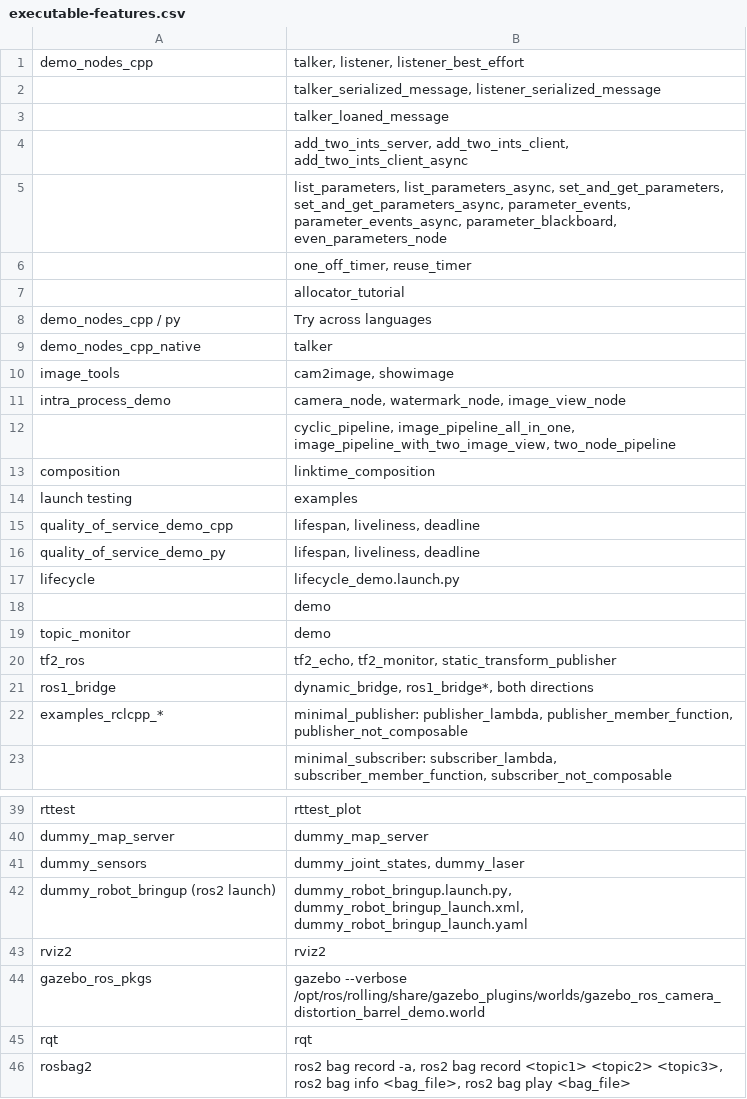
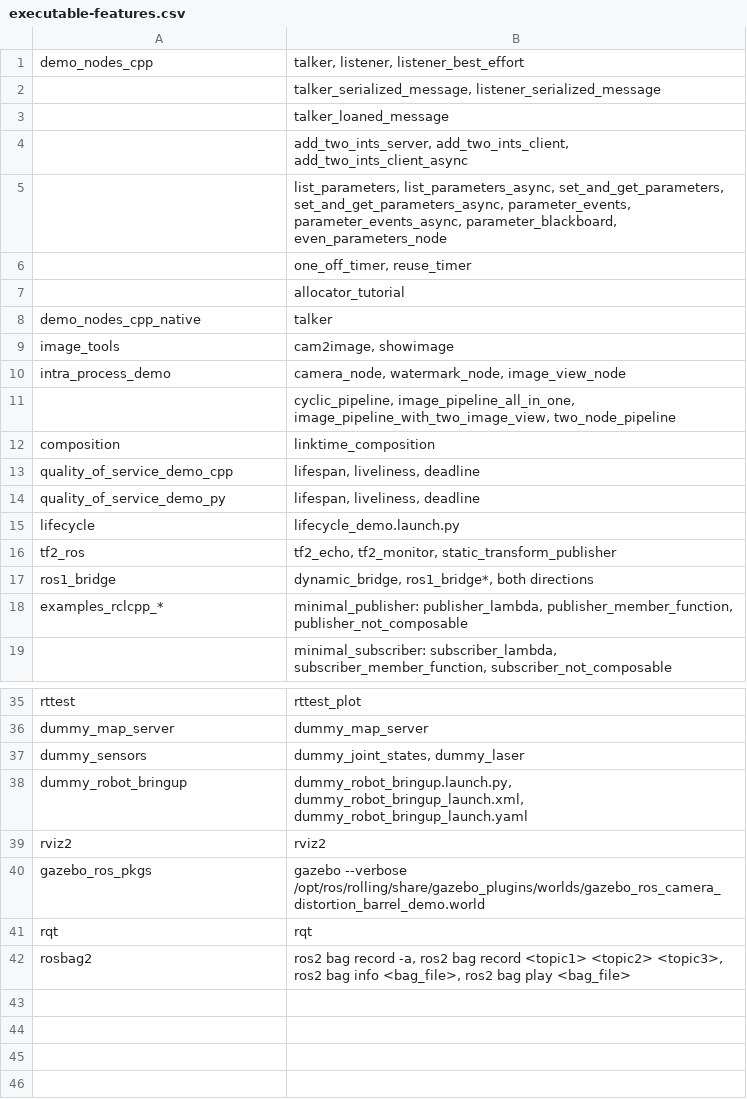
Before and after one commit to audrow/yatm, a CSV file: scripts/executable-features.csv, drawn as a sheet; only a part is shown, gaps mark what is left out.

Commit message:
Improve generate executable tests
Signed-off-by: Audrow Nash <audrow@hey.com>

```diff
--- a/scripts/executable-features.csv
+++ b/scripts/executable-features.csv
@@ -7,3 +7,2 @@ demo_nodes_cpp,"talker, listener, listener_best_effort"
 ,allocator_tutorial
-demo_nodes_cpp / py,Try across languages
 demo_nodes_cpp_native,talker
@@ -13,3 +12,2 @@ intra_process_demo,"camera_node, watermark_node, image_view_node"
 composition,linktime_composition
-launch testing,examples
 quality_of_service_demo_cpp,"lifespan, liveliness, deadline"
@@ -17,4 +15,2 @@ quality_of_service_demo_py,"lifespan, liveliness, deadline"
 lifecycle,lifecycle_demo.launch.py
-,demo
-topic_monitor,demo
 tf2_ros,"tf2_echo, tf2_monitor, static_transform_publisher"
@@ -42,3 +38,3 @@ dummy_map_server,dummy_map_server
 dummy_sensors,"dummy_joint_states, dummy_laser"
-dummy_robot_bringup (ros2 launch),"dummy_robot_bringup.launch.py, dummy_robot_bringup_launch.xml, dummy_robot_bringup_launch.yaml "
+dummy_robot_bringup,"dummy_robot_bringup.launch.py, dummy_robot_bringup_launch.xml, dummy_robot_bringup_launch.yaml "
 rviz2,rviz2
```
Also changed, not shown: 3 other files.
